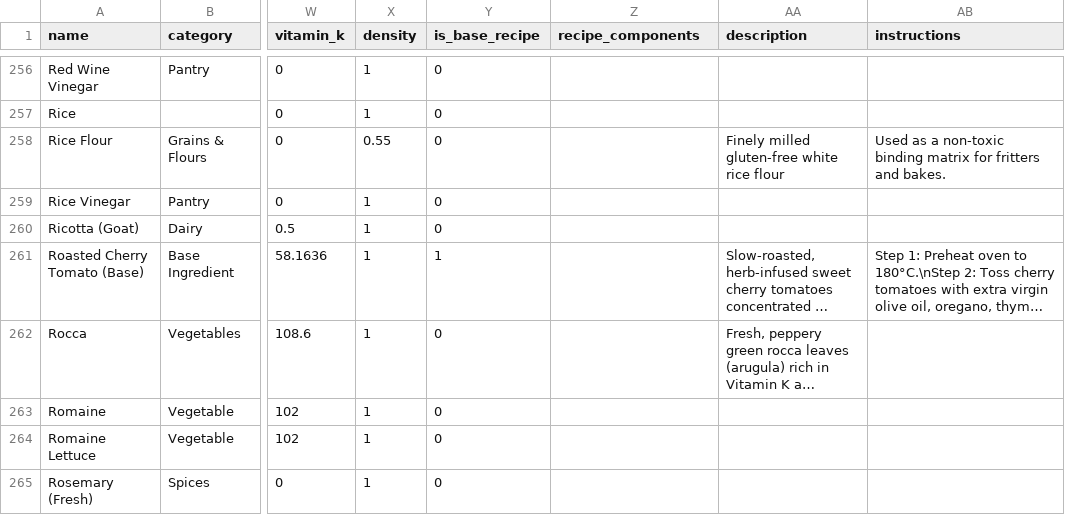
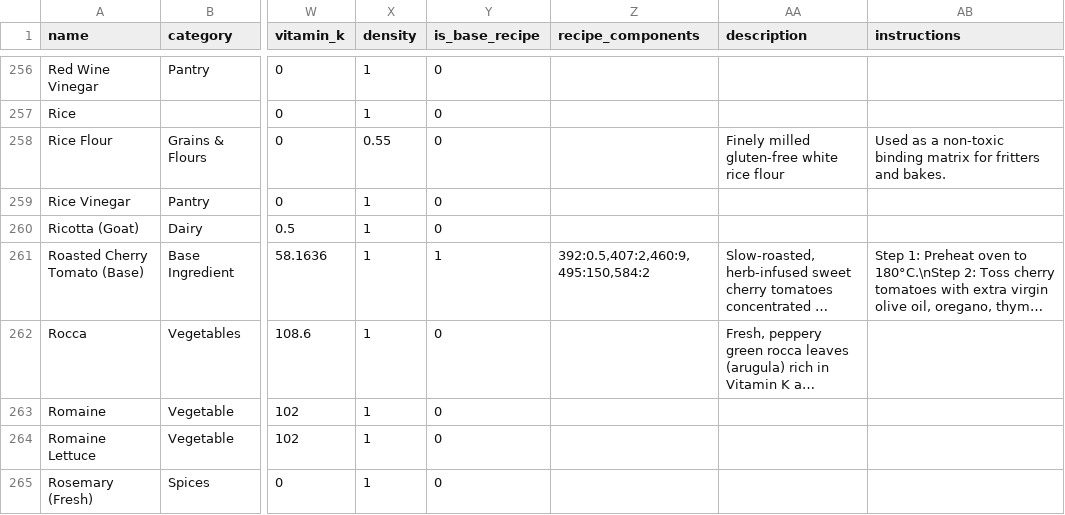
Before and after one commit to nasreenhsaif-eng/meal-craft, a CSV file: database/data/menu/ingredients.csv, drawn as a sheet; only a part is shown, gaps mark what is left out; long unchanged cells end in …; the diff covers the shown part only; the diff names each change by its address in the sheet, - before the commit and + after, or states it on an @@ line.

```diff
--- a/database/data/menu/ingredients.csv
+++ b/database/data/menu/ingredients.csv
-Z261 (recipe_components): (empty)
+Z261 (recipe_components): 392:0.5,407:2,460:9,495:150,584:2
```
Also changed, not shown: 30 edited cells elsewhere in this file, database/data/menu/meals.csv, 16 other files.
